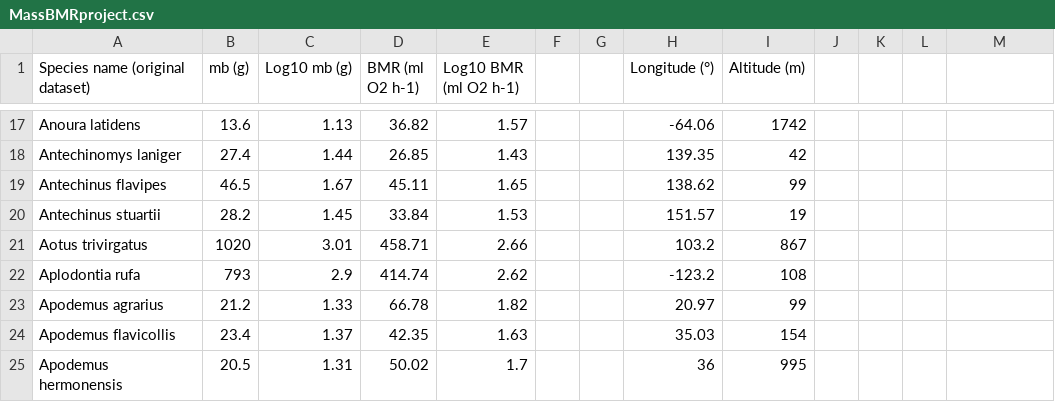
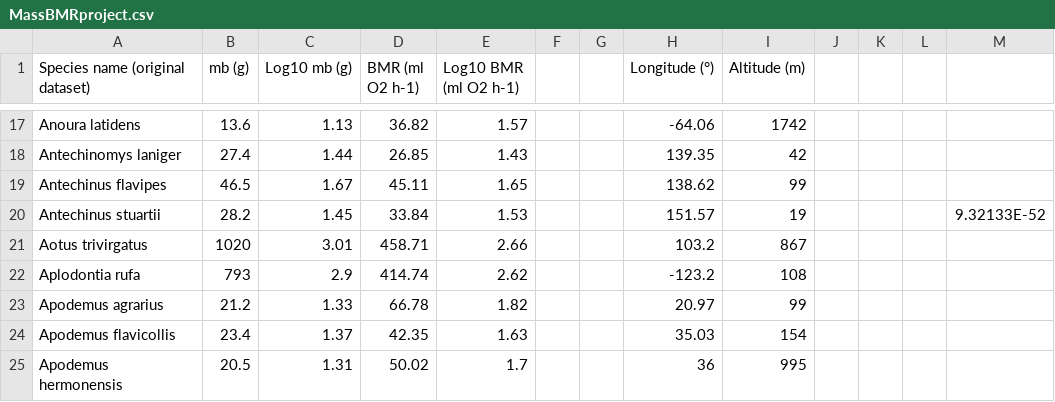
Before and after one commit to kes0042/Tasks, a CSV file: Project/MassBMRproject.csv, drawn as a sheet; only a part is shown, gaps mark what is left out; the diff names each change by its address in the sheet, - before the commit and + after, or states it on an @@ line.

```diff
--- a/Project/MassBMRproject.csv
+++ b/Project/MassBMRproject.csv
-M20: (empty)
+M20: 9.32133E-52
```
Also changed, not shown: 5 other files.
